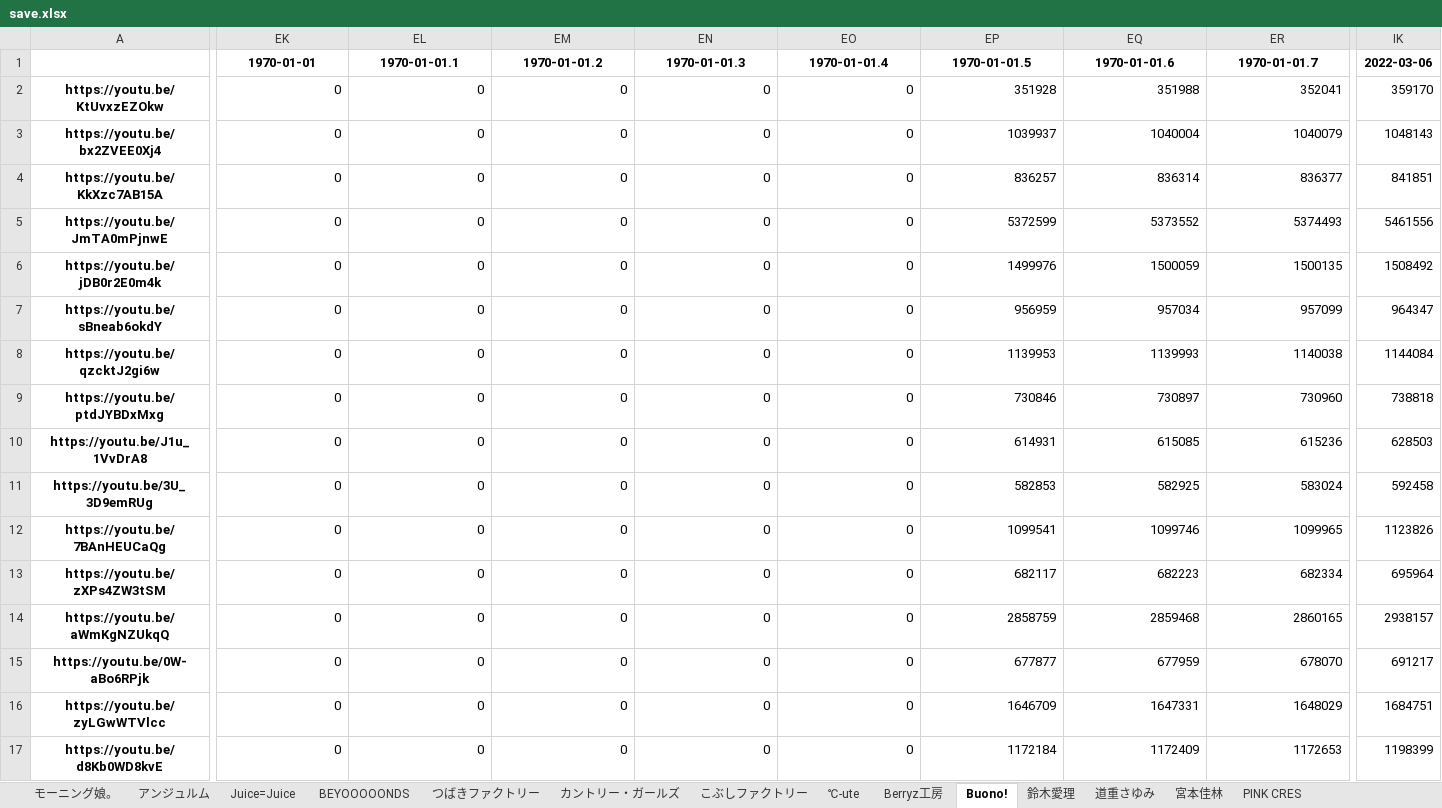
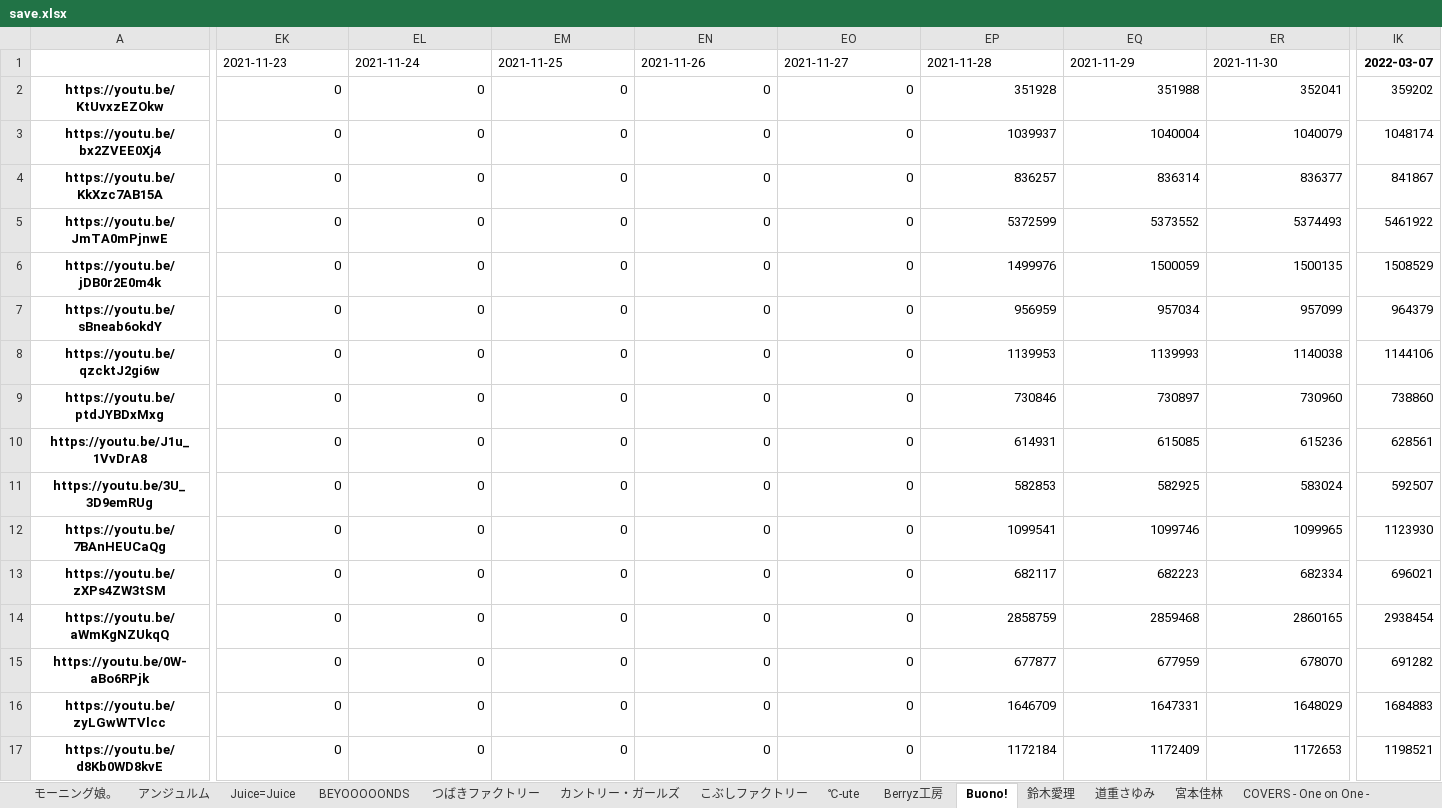
Before and after one commit to yayoimizuha/youtube-viewcount-logger-python, an Excel workbook: save.xlsx, sheet Buono!, drawn as a sheet; only a part is shown, gaps mark what is left out; values as stored, in another font and other column widths than the file's, no borders; the diff covers the shown part only; the diff names each change by its address in the sheet, - before the commit and + after, or states it on an @@ line.

```diff
--- a/save.xlsx (sheet Buono!)
+++ b/save.xlsx (sheet Buono!)
-sheet tab: PINK CRES
@@ EK1:ER1 bold: on → off, alignment: center → left @@
-EK1: 1970-01-01
+EK1: 2021-11-23
-EL1: 1970-01-01.1
+EL1: 2021-11-24
-EM1: 1970-01-01.2
+EM1: 2021-11-25
-EN1: 1970-01-01.3
+EN1: 2021-11-26
-EO1: 1970-01-01.4
+EO1: 2021-11-27
-EP1: 1970-01-01.5
+EP1: 2021-11-28
-EQ1: 1970-01-01.6
+EQ1: 2021-11-29
-ER1: 1970-01-01.7
+ER1: 2021-11-30
-IK1: 2022-03-06
+IK1: 2022-03-07
-IK2: 359170
+IK2: 359202
-IK3: 1048143
+IK3: 1048174
-IK4: 841851
+IK4: 841867
-IK5: 5461556
+IK5: 5461922
-IK6: 1508492
+IK6: 1508529
-IK7: 964347
+IK7: 964379
-IK8: 1144084
+IK8: 1144106
-IK9: 738818
+IK9: 738860
-IK10: 628503
+IK10: 628561
-IK11: 592458
+IK11: 592507
-IK12: 1123826
+IK12: 1123930
-IK13: 695964
+IK13: 696021
-IK14: 2938157
+IK14: 2938454
-IK15: 691217
+IK15: 691282
-IK16: 1684751
+IK16: 1684883
-IK17: 1198399
+IK17: 1198521
```
Also changed, not shown: 99 edited cells and cell formats elsewhere in this sheet, sheet Berryz工房, sheet モーニング娘。, sheet ℃-ute, sheet アンジュルム, sheet Juice=Juice, sheet つばきファクトリー, 27 more sheets, other sheet tabs, 3 other files.
